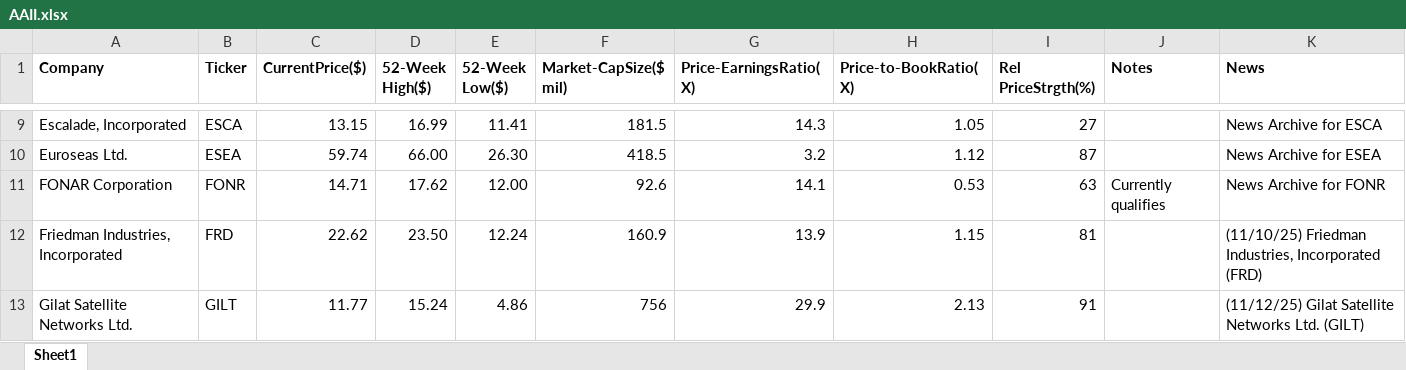
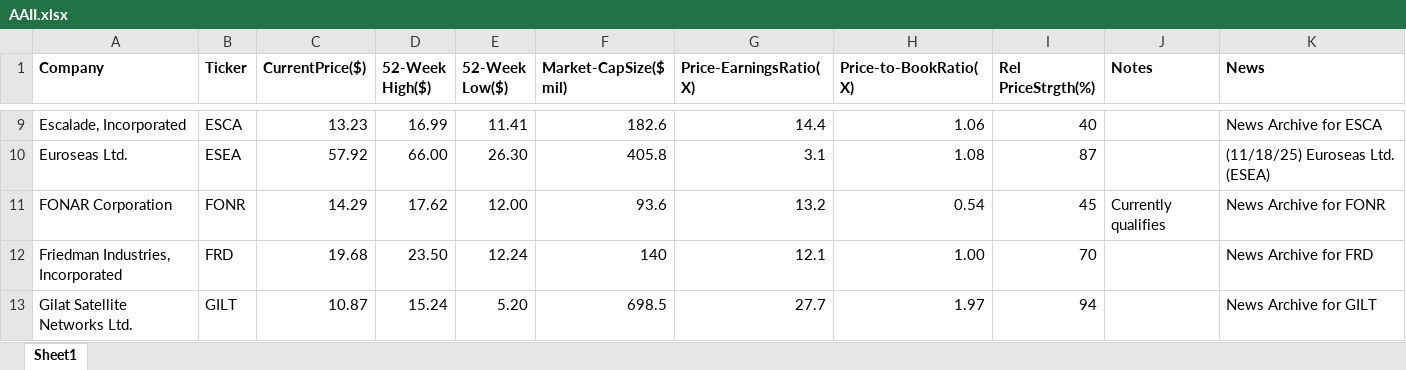
Before and after one commit to rickshilling/shadowPortfolio, an Excel workbook: AAII.xlsx, sheet Sheet1, drawn as a sheet; only a part is shown, gaps mark what is left out; values as stored, in another font and other column widths than the file's, no borders; charts and pictures not drawn; the diff covers the shown part only; the diff names each change by its address in the sheet, - before the commit and + after, or states it on an @@ line.

```diff
--- a/AAII.xlsx (sheet Sheet1)
+++ b/AAII.xlsx (sheet Sheet1)
-C9 (CurrentPrice($)): 13.15
+C9 (CurrentPrice($)): 13.23
-F9 (Market-CapSize($ mil)): 181.5
+F9 (Market-CapSize($ mil)): 182.6
-G9 (Price-EarningsRatio(X)): 14.3
+G9 (Price-EarningsRatio(X)): 14.4
-H9 (Price-to-BookRatio(X)): 1.05
+H9 (Price-to-BookRatio(X)): 1.06
-I9 (Rel PriceStrgth(%)): 27
+I9 (Rel PriceStrgth(%)): 40
-C10 (CurrentPrice($)): 59.74
+C10 (CurrentPrice($)): 57.92
-F10 (Market-CapSize($ mil)): 418.5
+F10 (Market-CapSize($ mil)): 405.8
-G10 (Price-EarningsRatio(X)): 3.2
+G10 (Price-EarningsRatio(X)): 3.1
-H10 (Price-to-BookRatio(X)): 1.12
+H10 (Price-to-BookRatio(X)): 1.08
-K10 (News): News Archive for ESEA
+K10 (News): (11/18/25) Euroseas Ltd. (ESEA)
-C11 (CurrentPrice($)): 14.71
+C11 (CurrentPrice($)): 14.29
-F11 (Market-CapSize($ mil)): 92.6
+F11 (Market-CapSize($ mil)): 93.6
-G11 (Price-EarningsRatio(X)): 14.1
+G11 (Price-EarningsRatio(X)): 13.2
-H11 (Price-to-BookRatio(X)): 0.53
+H11 (Price-to-BookRatio(X)): 0.54
-I11 (Rel PriceStrgth(%)): 63
+I11 (Rel PriceStrgth(%)): 45
-C12 (CurrentPrice($)): 22.62
+C12 (CurrentPrice($)): 19.68
-F12 (Market-CapSize($ mil)): 160.9
+F12 (Market-CapSize($ mil)): 140
-G12 (Price-EarningsRatio(X)): 13.9
+G12 (Price-EarningsRatio(X)): 12.1
-H12 (Price-to-BookRatio(X)): 1.15
+H12 (Price-to-BookRatio(X)): 1.00
-I12 (Rel PriceStrgth(%)): 81
+I12 (Rel PriceStrgth(%)): 70
-K12 (News): (11/10/25) Friedman Industries, Incorporated (FRD)
+K12 (News): News Archive for FRD
-C13 (CurrentPrice($)): 11.77
+C13 (CurrentPrice($)): 10.87
-E13 (52-Week Low($)): 4.86
+E13 (52-Week Low($)): 5.20
-F13 (Market-CapSize($ mil)): 756
+F13 (Market-CapSize($ mil)): 698.5
-G13 (Price-EarningsRatio(X)): 29.9
+G13 (Price-EarningsRatio(X)): 27.7
-H13 (Price-to-BookRatio(X)): 2.13
+H13 (Price-to-BookRatio(X)): 1.97
-I13 (Rel PriceStrgth(%)): 91
+I13 (Rel PriceStrgth(%)): 94
-K13 (News): (11/12/25) Gilat Satellite Networks Ltd. (GILT)
+K13 (News): News Archive for GILT
```
Also changed, not shown: 109 edited cells elsewhere in this sheet, TransactionHistory.xlsx, 1 other file.
